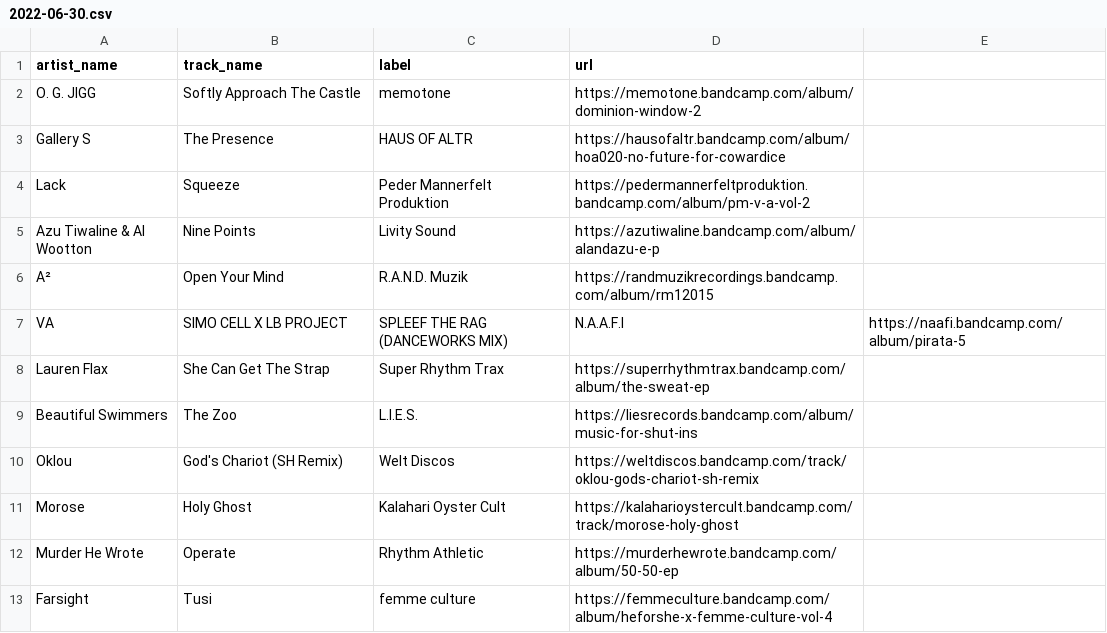
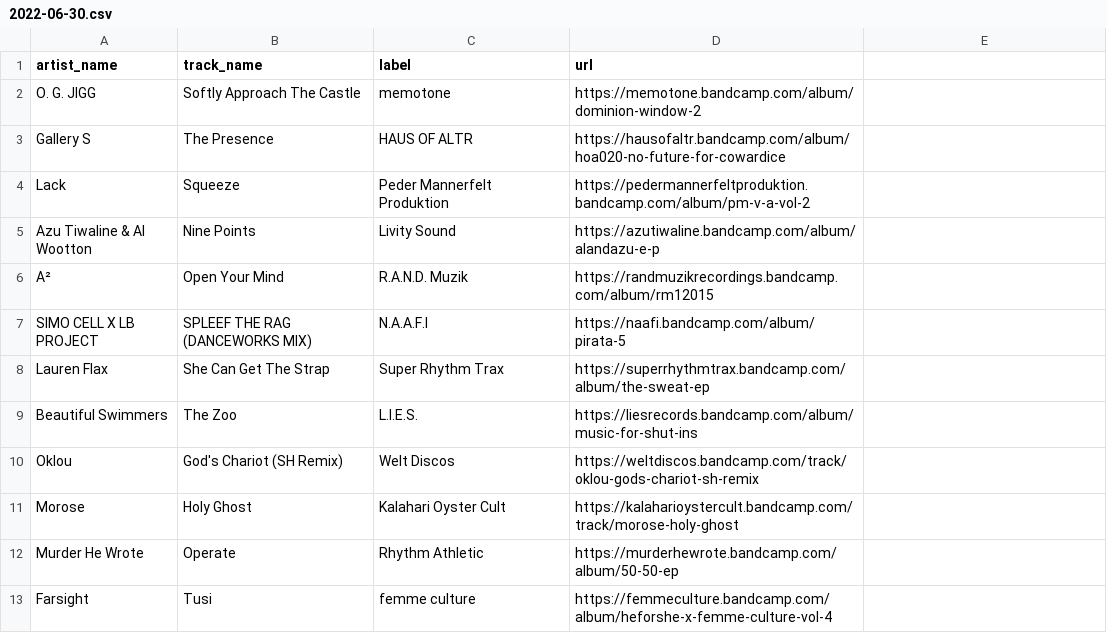
Before and after one commit to club-cooking/cloud696, a CSV file: data/tracklists/2022-06-30.csv, drawn as a sheet; only a part is shown.

```diff
--- a/data/tracklists/2022-06-30.csv
+++ b/data/tracklists/2022-06-30.csv
@@ -6,3 +6,3 @@ Azu Tiwaline & Al Wootton,Nine Points,Livity Sound,https://azutiwaline.bandcamp.
 A²,Open Your Mind,R.A.N.D. Muzik,https://randmuzikrecordings.bandcamp.com/album/rm12015
-VA,SIMO CELL X LB PROJECT,SPLEEF THE RAG (DANCEWORKS MIX),N.A.A.F.I,https://naafi.bandcamp.com/album/pirata-5
+SIMO CELL X LB PROJECT,SPLEEF THE RAG (DANCEWORKS MIX),N.A.A.F.I,https://naafi.bandcamp.com/album/pirata-5
 Lauren Flax,She Can Get The Strap,Super Rhythm Trax,https://superrhythmtrax.bandcamp.com/album/the-sweat-ep
```
Also changed, not shown: 3 other files.
